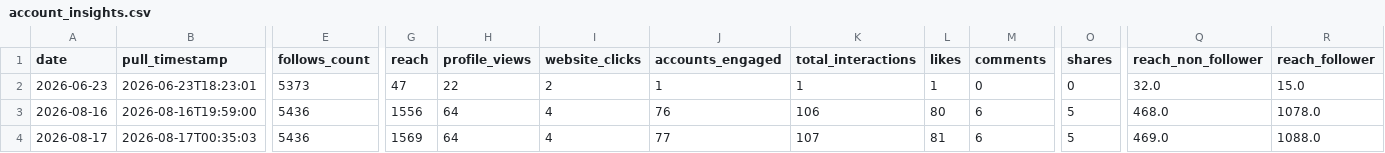
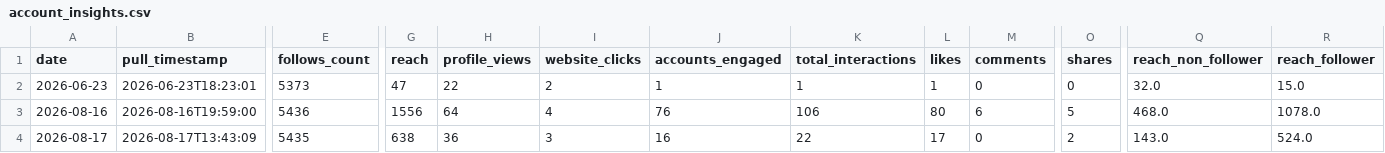
Before and after one commit to Claudiae09/init-instagram-pipeline, a CSV file: csv/account_insights.csv, drawn as a sheet; only a part is shown, gaps mark what is left out; the diff names each change by its address in the sheet, - before the commit and + after, or states it on an @@ line.

```diff
--- a/csv/account_insights.csv
+++ b/csv/account_insights.csv
-B4 (pull_timestamp): 2026-08-17T00:35:03
+B4 (pull_timestamp): 2026-08-17T13:43:09
-E4 (follows_count): 5436
+E4 (follows_count): 5435
-G4 (reach): 1569
+G4 (reach): 638
-H4 (profile_views): 64
+H4 (profile_views): 36
-I4 (website_clicks): 4
+I4 (website_clicks): 3
-J4 (accounts_engaged): 77
+J4 (accounts_engaged): 16
-K4 (total_interactions): 107
+K4 (total_interactions): 22
-L4 (likes): 81
+L4 (likes): 17
-M4 (comments): 6
+M4 (comments): 0
-O4 (shares): 5
+O4 (shares): 2
-Q4 (reach_non_follower): 469.0
+Q4 (reach_non_follower): 143.0
-R4 (reach_follower): 1088.0
+R4 (reach_follower): 524.0
```
Also changed, not shown: csv/audience_demographics.csv, csv/instagram_export.csv, 2 other files.
